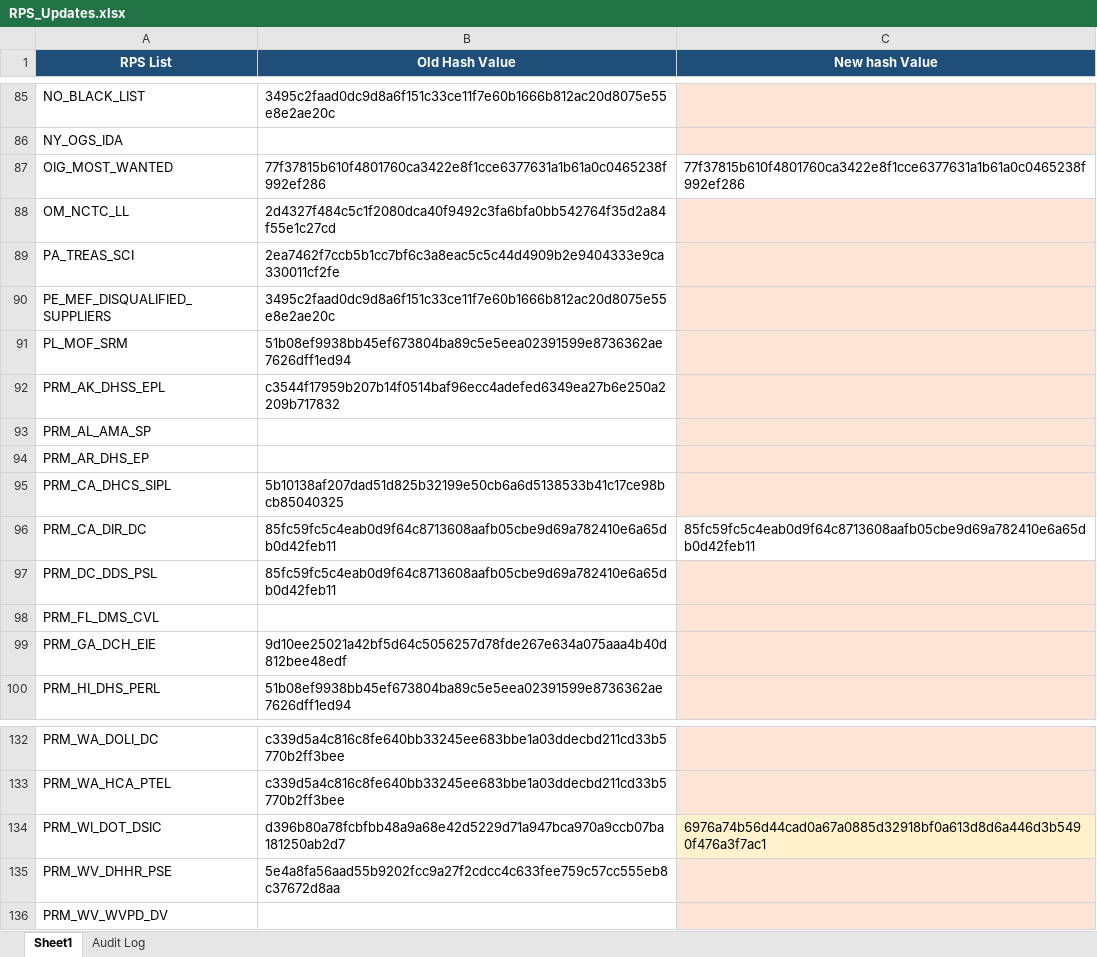
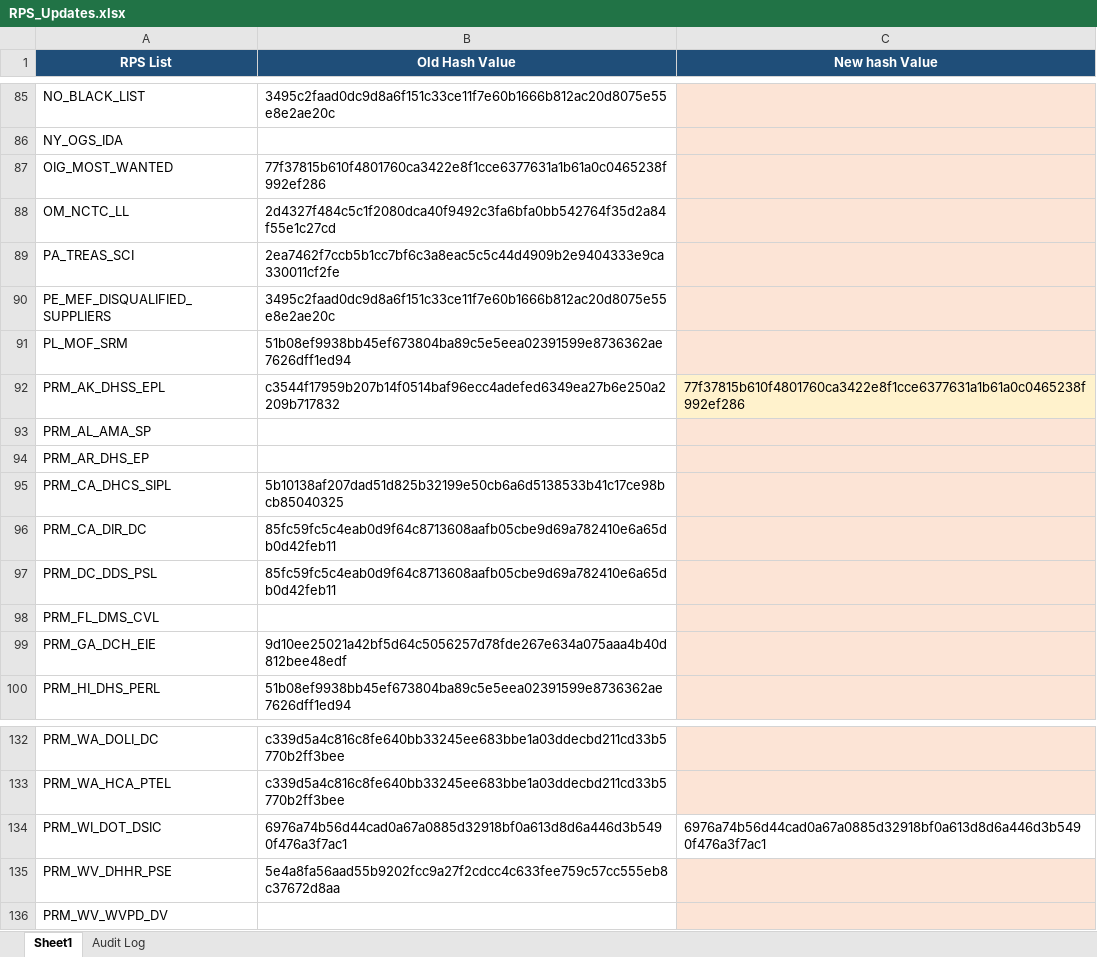
Before and after one commit to rahulraveendrannair-bot/Update-Checking-Automation, an Excel workbook: RPS_Updates.xlsx, sheet Sheet1, drawn as a sheet; only a part is shown, gaps mark what is left out; values as stored, in another font and other column widths than the file's, no borders; the diff names each change by its address in the sheet, - before the commit and + after, or states it on an @@ line.

```diff
--- a/RPS_Updates.xlsx (sheet Sheet1)
+++ b/RPS_Updates.xlsx (sheet Sheet1)
-C87 (New hash Value): 77f37815b610f4801760ca3422e8f1cce6377631a1b61a0c0465238f992ef286
+C87 (New hash Value): (empty)
-C87 fill: none
+C87 fill: #FCE4D6
-C92 (New hash Value): (empty)
+C92 (New hash Value): 77f37815b610f4801760ca3422e8f1cce6377631a1b61a0c0465238f992ef286
-C96 (New hash Value): 85fc59fc5c4eab0d9f64c8713608aafb05cbe9d69a782410e6a65db0d42feb11
+C96 (New hash Value): (empty)
-C96 fill: none
+C96 fill: #FCE4D6
-B134 (Old Hash Value): d396b80a78fcbfbb48a9a68e42d5229d71a947bca970a9ccb07ba181250ab2d7
+B134 (Old Hash Value): 6976a74b56d44cad0a67a0885d32918bf0a613d8d6a446d3b5490f476a3f7ac1
-C134 fill: #FFF2CC
+C134 fill: none
```
Also changed, not shown: sheet Audit Log, 2 other files.
